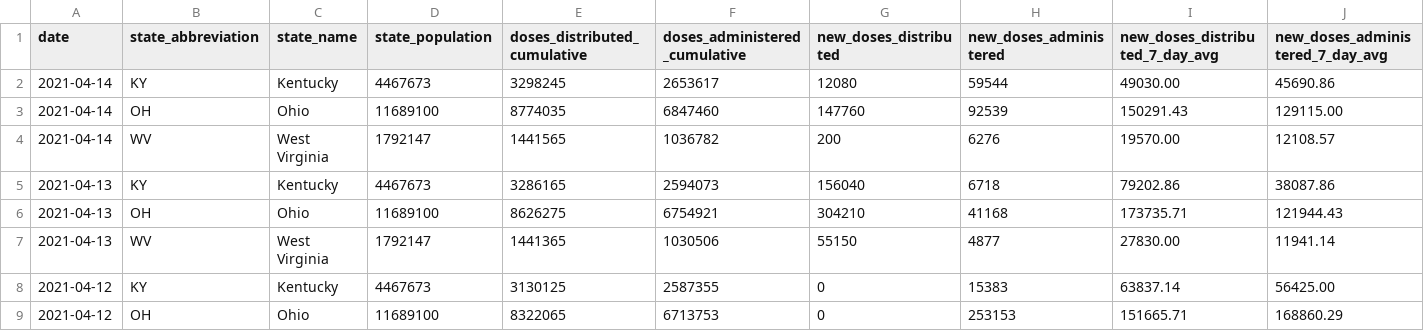
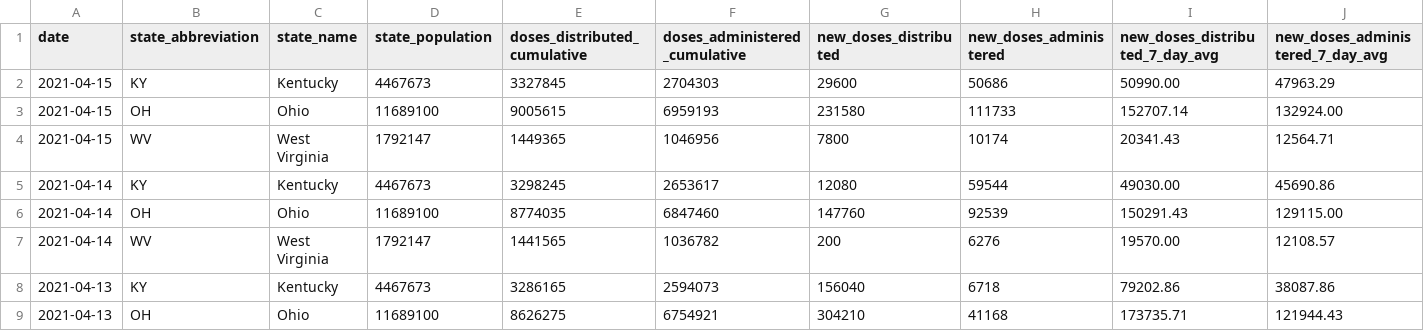
Before and after one commit to louisvillepublicmedia/COVID-Data, a CSV file: vaccine-data-ohio-valley - Sheet1.csv, drawn as a sheet; only a part is shown; the shorter side is filled out with more unchanged rows; rows hold the shown columns only; the diff names each change by its address in the sheet, - before the commit and + after, or states it on an @@ line.

```diff
--- a/vaccine-data-ohio-valley - Sheet1.csv
+++ b/vaccine-data-ohio-valley - Sheet1.csv
+row 2: 2021-04-15 | KY | Kentucky | 4467673 | 3327845 | 2704303 | 29600 | 50686 | 50990.00 | 47963.29
+row 3: 2021-04-15 | OH | Ohio | 11689100 | 9005615 | 6959193 | 231580 | 111733 | 152707.14 | 132924.00
+row 4: 2021-04-15 | WV | West Virginia | 1792147 | 1449365 | 1046956 | 7800 | 10174 | 20341.43 | 12564.71
```
Also changed, not shown: vaccination-timeseries-ohio-valley - Sheet1.csv, 1 other file.
